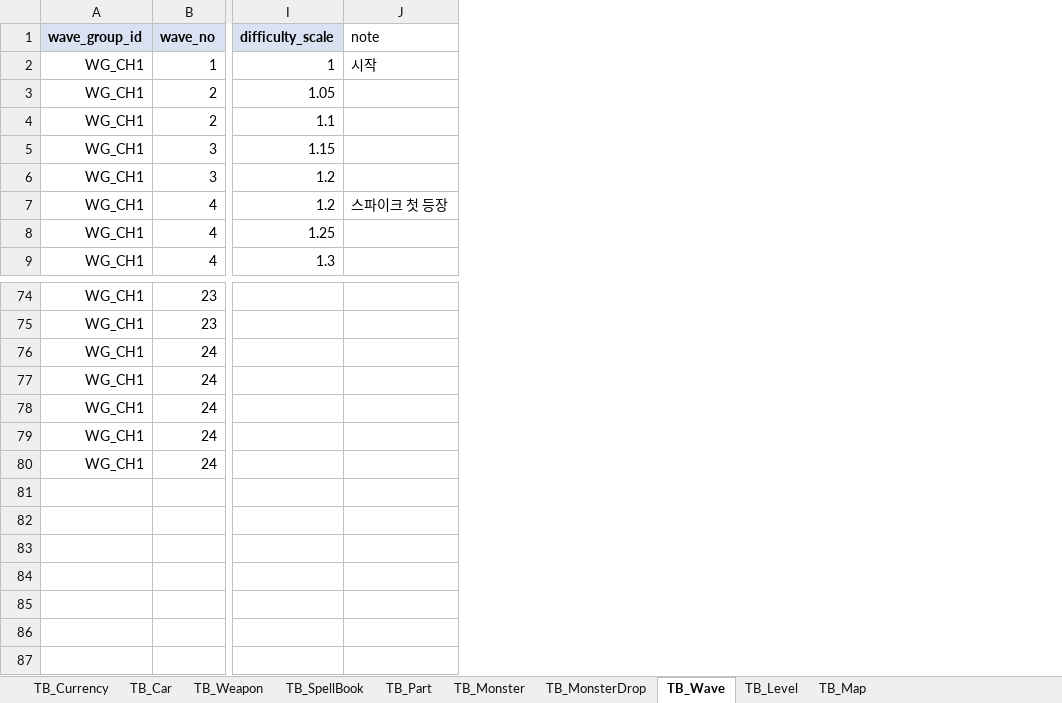
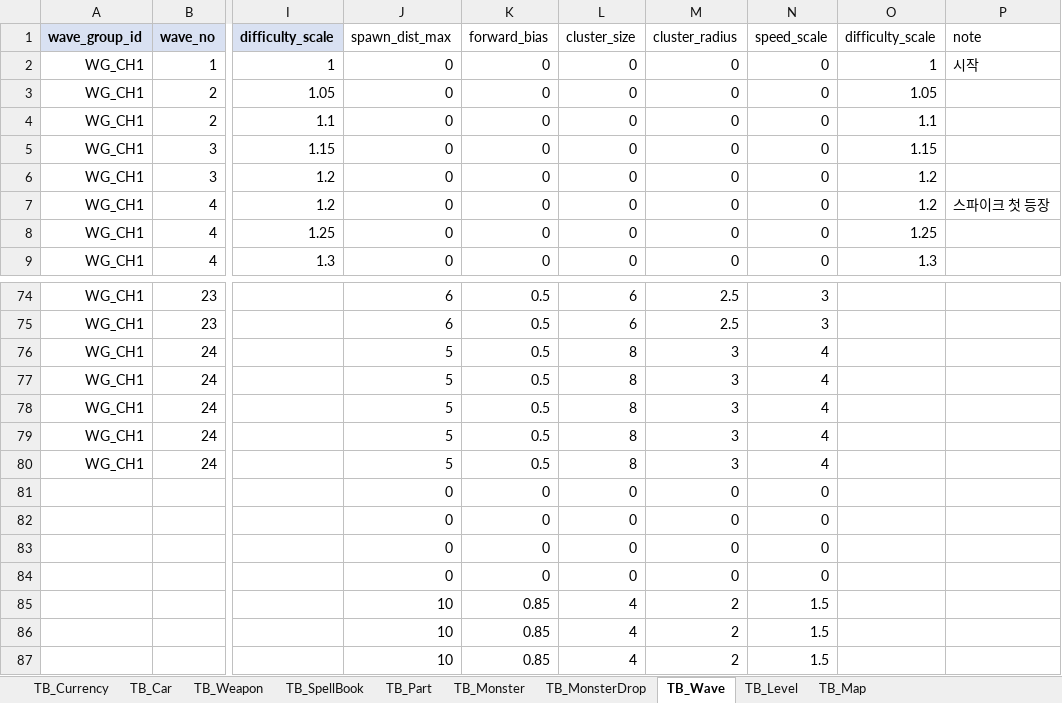
Before and after one commit to KMTsw22/CarSurvival_Plan, an Excel workbook: Table/car_survivor_tables.xlsx, sheet TB_Wave, drawn as a sheet; only a part is shown, gaps mark what is left out; values as stored, in another font and other column widths than the file's, no borders; rows hold the shown columns only; the diff names each change by its address in the sheet, - before the commit and + after, or states it on an @@ line.

Commit message:
테이블 : wave 스폰지점? 추가

```diff
--- a/Table/car_survivor_tables.xlsx (sheet TB_Wave)
+++ b/Table/car_survivor_tables.xlsx (sheet TB_Wave)
+column J (spawn_dist_max), rows 2-9: all 0; rows 74-80: 6 | 6 | 5 | 5 | 5 | 5 | 5
+column K (forward_bias), rows 2-9: all 0; rows 74-80: all 0.5
+column L (cluster_size), rows 2-9: all 0; rows 74-80: 6 | 6 | 8 | 8 | 8 | 8 | 8
+column M (cluster_radius), rows 2-9: all 0; rows 74-80: 2.5 | 2.5 | 3 | 3 | 3 | 3 | 3
+column N (speed_scale), rows 2-9: all 0; rows 74-80: 3 | 3 | 4 | 4 | 4 | 4 | 4
+column O (difficulty_scale), rows 2-9: 1 | 1.05 | 1.1 | 1.15 | 1.2 | 1.2 | 1.25 | 1.3
+row 81:  |  |  | 0 | 0 | 0 | 0 | 0
+row 82:  |  |  | 0 | 0 | 0 | 0 | 0
+row 83:  |  |  | 0 | 0 | 0 | 0 | 0
+row 84:  |  |  | 0 | 0 | 0 | 0 | 0
+row 85:  |  |  | 10 | 0.85 | 4 | 2 | 1.5
+row 86:  |  |  | 10 | 0.85 | 4 | 2 | 1.5
+row 87:  |  |  | 10 | 0.85 | 4 | 2 | 1.5
```
